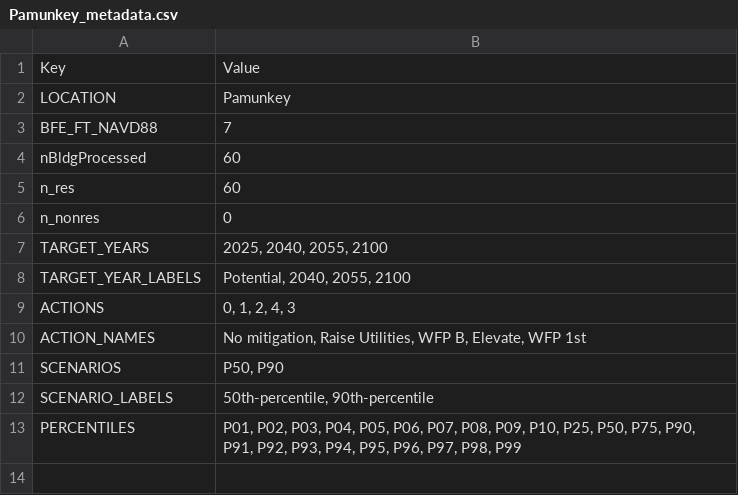
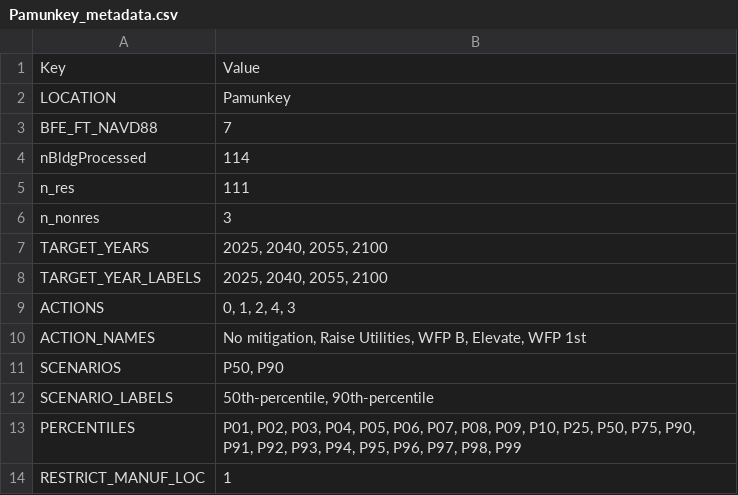
Before and after one commit to erfan-amini/ADAPT, a CSV file: Pamunkey_metadata.csv, drawn as a sheet.

```diff
--- a/Pamunkey_metadata.csv
+++ b/Pamunkey_metadata.csv
@@ -3,7 +3,7 @@ LOCATION,"Pamunkey"
 BFE_FT_NAVD88,"7"
-nBldgProcessed,"60"
-n_res,"60"
-n_nonres,"0"
+nBldgProcessed,"114"
+n_res,"111"
+n_nonres,"3"
 TARGET_YEARS,"2025, 2040, 2055, 2100"
-TARGET_YEAR_LABELS,"Potential, 2040, 2055, 2100"
+TARGET_YEAR_LABELS,"2025, 2040, 2055, 2100"
 ACTIONS,"0, 1, 2, 4, 3"
@@ -13 +13,2 @@ SCENARIO_LABELS,"50th-percentile, 90th-percentile"
 PERCENTILES,"P01, P02, P03, P04, P05, P06, P07, P08, P09, P10, P25, P50, P75, P90, P91, P92, P93, P94, P95, P96, P97, P98, P99"
+RESTRICT_MANUF_LOC,"1"
```
Also changed, not shown: Pamunkey_CumulativeDamage_categories.csv, Pamunkey_bldg_lookup.csv, 1 other file.
